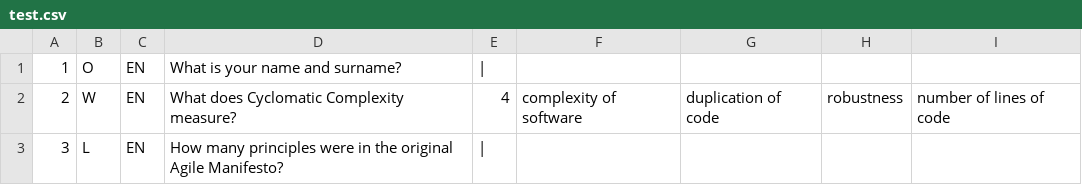
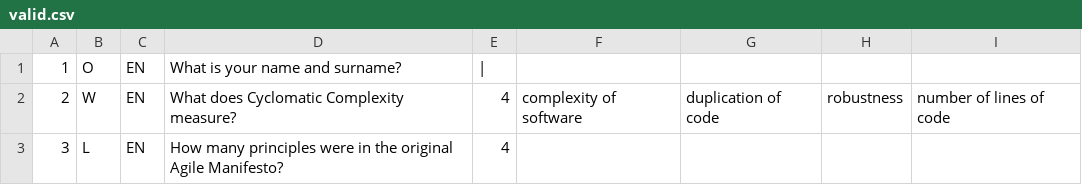
Before and after one commit to lodz-university-of-technology-masi/kwak, a CSV file: RecruitmentAPI/csv/valid.csv (was test.csv), drawn as a sheet.

```diff
--- a/test.csv
+++ b/RecruitmentAPI/csv/valid.csv
@@ -2,2 +2,2 @@
 2;W;EN;What does Cyclomatic Complexity measure?;4;complexity of software;duplication of code;robustness;number of lines of code;
-3;L;EN;How many principles were in the original Agile Manifesto?;|;
+3;L;EN;How many principles were in the original Agile Manifesto?;4;
```
Also changed, not shown: 6 other files.
